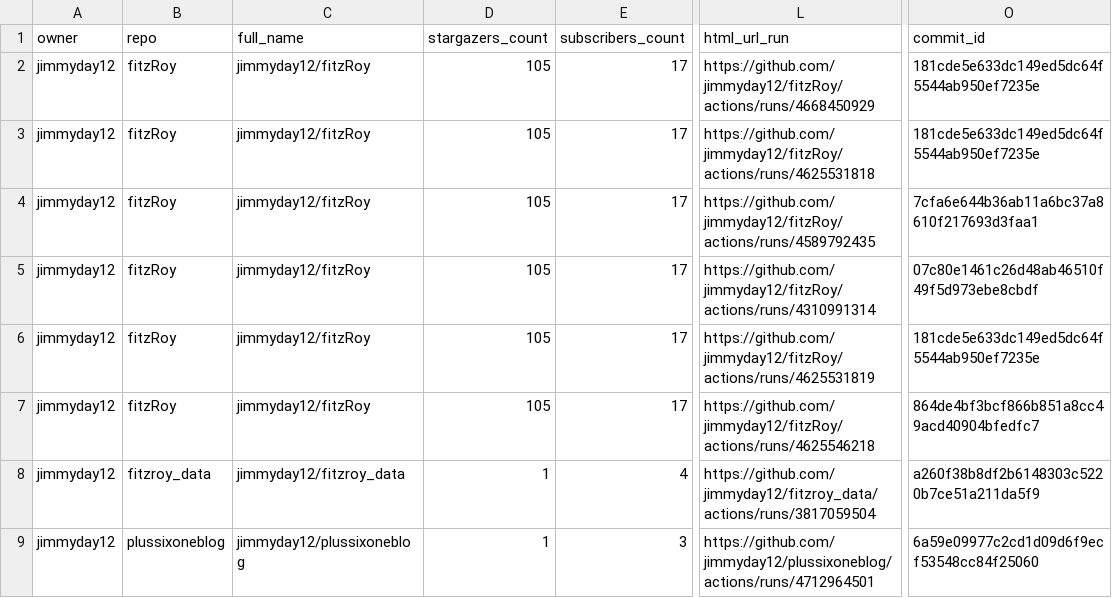
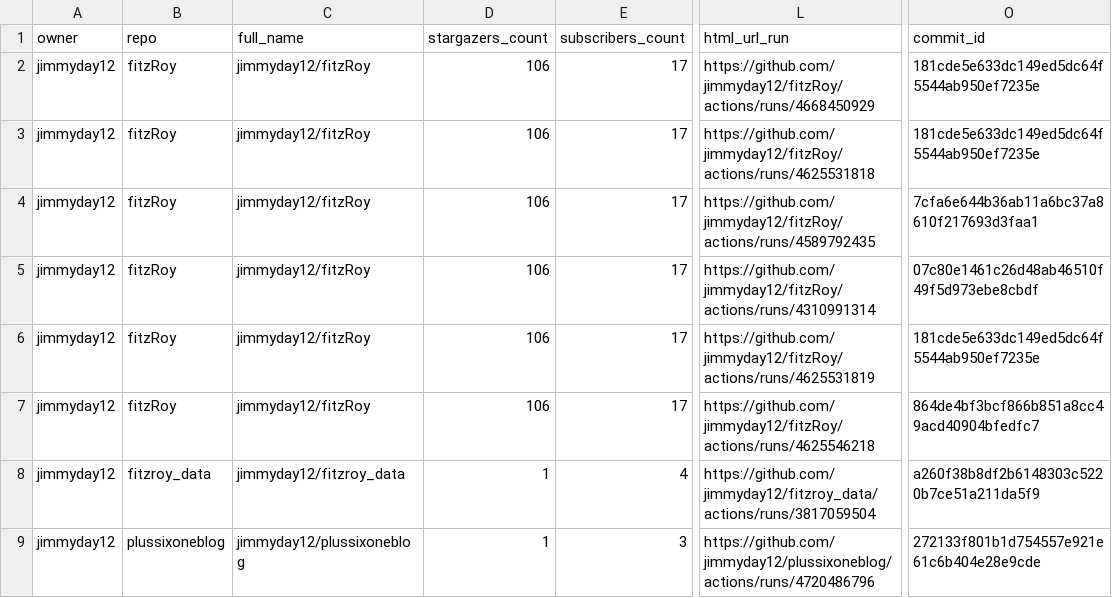
Before and after one commit to jimmyday12/status, a CSV file: repos.csv, drawn as a sheet; only a part is shown, gaps mark what is left out; the diff names each change by its address in the sheet, - before the commit and + after, or states it on an @@ line.

```diff
--- a/repos.csv
+++ b/repos.csv
-D2:D7 (stargazers_count): 105
+D2:D7 (stargazers_count): 106
-L9 (html_url_run): https://github.com/jimmyday12/plussixoneblog/actions/runs/4712964501
+L9 (html_url_run): https://github.com/jimmyday12/plussixoneblog/actions/runs/4720486796
-O9 (commit_id): 6a59e09977c2cd1d09d6f9ecf53548cc84f25060
+O9 (commit_id): 272133f801b1d754557e921e61c6b404e28e9cde
```
Also changed, not shown: 1 other file.
